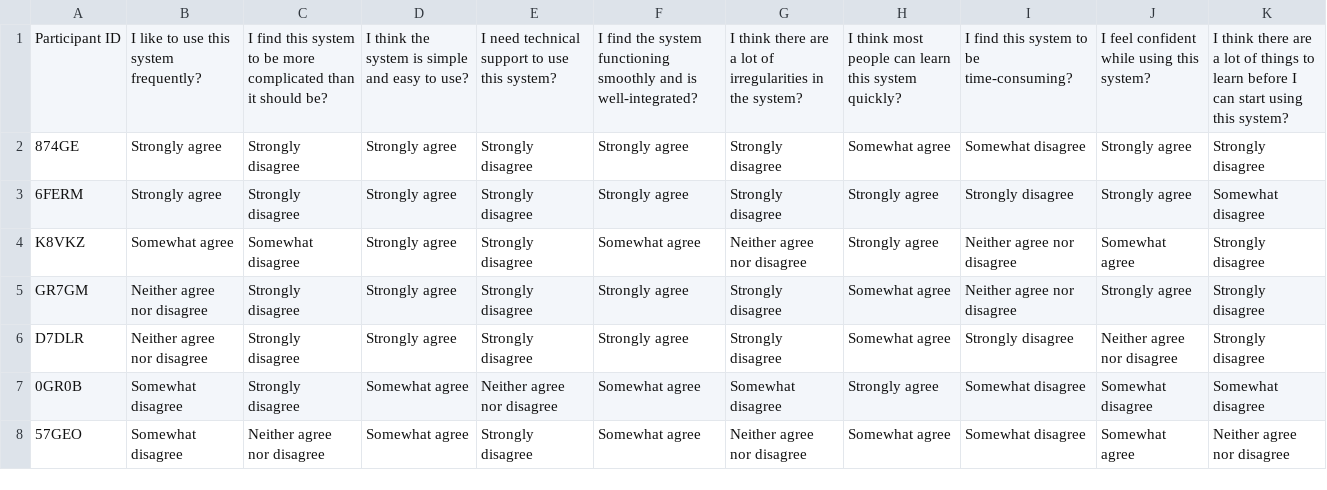
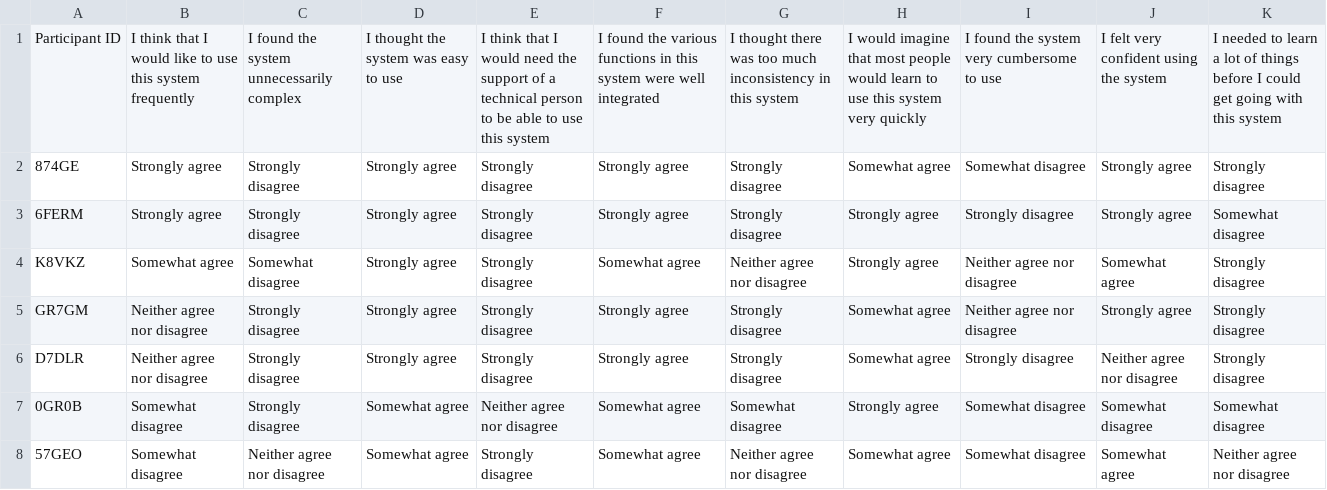
Before and after one commit to Terascale-All-sensing-Research-Studio/vr-queue-waiting-sound-dataset, a CSV file: SUS/sus.csv, drawn as a sheet; only a part is shown; the diff names each change by its address in the sheet, - before the commit and + after, or states it on an @@ line.

Commit message:
Update sus.csv

```diff
--- a/SUS/sus.csv
+++ b/SUS/sus.csv
-B1: I like to use this system frequently?
+B1: I think that I would like to use this system frequently
-C1: I find this system to be more complicated than it should be?
+C1: I found the system unnecessarily complex
-D1: I think the system is simple and easy to use?
+D1: I thought the system was easy to use
-E1: I need technical support to use this system?
+E1: I think that I would need the support of a technical person to be able to use this system
-F1: I find the system functioning smoothly and is well-integrated?
+F1: I found the various functions in this system were well integrated
-G1: I think there are a lot of irregularities in the system?
+G1: I thought there was too much inconsistency in this system
-H1: I think most people can learn this system quickly?
+H1: I would imagine that most people would learn to use this system very quickly
-I1: I find this system to be time-consuming?
+I1: I found the system very cumbersome to use
-J1: I feel confident while using this system?
+J1: I felt very confident using the system
-K1: I think there are a lot of things to learn before I can start using this system?
+K1: I needed to learn a lot of things before I could get going with this system
```
